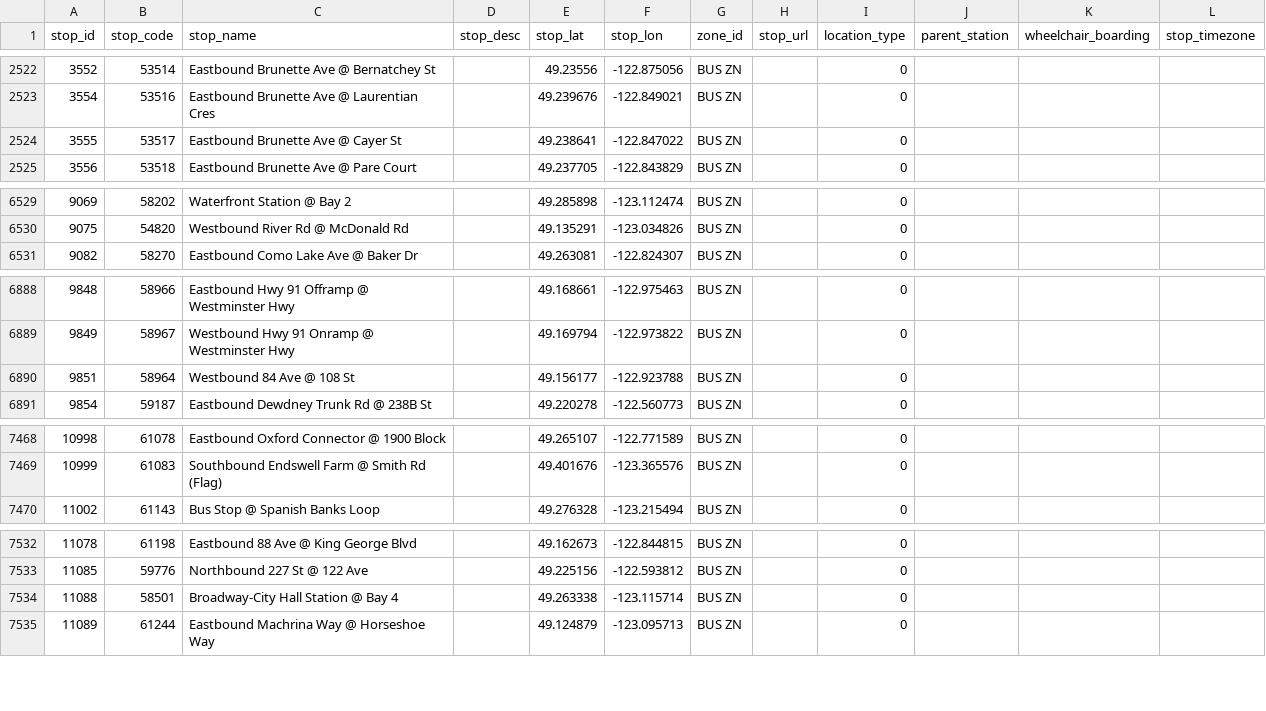
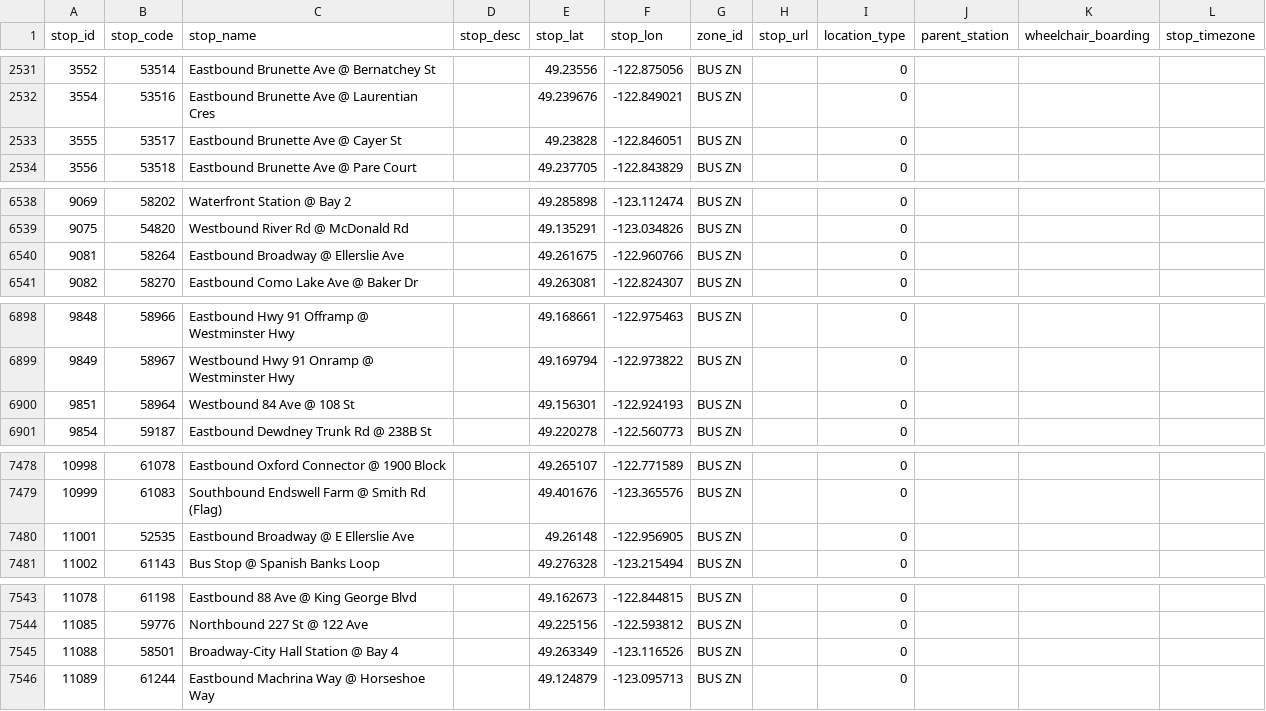
Before and after one commit to carsonyl/translink-derived-datasets, a CSV file: datasets/stops.csv, drawn as a sheet; only a part is shown, gaps mark what is left out; the diff covers the shown part only.

```diff
--- a/datasets/stops.csv
+++ b/datasets/stops.csv
@@ -2523,3 +2532,3 @@ stop_id,stop_code,stop_name,stop_desc,stop_lat,stop_lon,zone_id,stop_url,locatio
 3554,53516,Eastbound Brunette Ave @ Laurentian Cres,,49.239676,-122.849021,BUS ZN,,0,,,
-3555,53517,Eastbound Brunette Ave @ Cayer St,,49.238641,-122.847022,BUS ZN,,0,,,
+3555,53517,Eastbound Brunette Ave @ Cayer St,,49.23828,-122.846051,BUS ZN,,0,,,
 3556,53518,Eastbound Brunette Ave @ Pare Court,,49.237705,-122.843829,BUS ZN,,0,,,
@@ -6530,2 +6539,3 @@ stop_id,stop_code,stop_name,stop_desc,stop_lat,stop_lon,zone_id,stop_url,locatio
 9075,54820,Westbound River Rd @ McDonald Rd,,49.135291,-123.034826,BUS ZN,,0,,,
+9081,58264,Eastbound Broadway @ Ellerslie Ave,,49.261675,-122.960766,BUS ZN,,0,,,
 9082,58270,Eastbound Como Lake Ave @ Baker Dr,,49.263081,-122.824307,BUS ZN,,0,,,
@@ -6889,3 +6899,3 @@ stop_id,stop_code,stop_name,stop_desc,stop_lat,stop_lon,zone_id,stop_url,locatio
 9849,58967,Westbound Hwy 91 Onramp @ Westminster Hwy,,49.169794,-122.973822,BUS ZN,,0,,,
-9851,58964,Westbound 84 Ave @ 108 St,,49.156177,-122.923788,BUS ZN,,0,,,
+9851,58964,Westbound 84 Ave @ 108 St,,49.156301,-122.924193,BUS ZN,,0,,,
 9854,59187,Eastbound Dewdney Trunk Rd @ 238B St,,49.220278,-122.560773,BUS ZN,,0,,,
@@ -7469,2 +7479,3 @@ stop_id,stop_code,stop_name,stop_desc,stop_lat,stop_lon,zone_id,stop_url,locatio
 10999,61083,Southbound Endswell Farm @ Smith Rd (Flag),,49.401676,-123.365576,BUS ZN,,0,,,
+11001,52535,Eastbound Broadway @ E Ellerslie Ave,,49.26148,-122.956905,BUS ZN,,0,,,
 11002,61143,Bus Stop @ Spanish Banks Loop,,49.276328,-123.215494,BUS ZN,,0,,,
@@ -7533,3 +7544,3 @@ stop_id,stop_code,stop_name,stop_desc,stop_lat,stop_lon,zone_id,stop_url,locatio
 11085,59776,Northbound 227 St @ 122 Ave,,49.225156,-122.593812,BUS ZN,,0,,,
-11088,58501,Broadway-City Hall Station @ Bay 4,,49.263338,-123.115714,BUS ZN,,0,,,
+11088,58501,Broadway-City Hall Station @ Bay 4,,49.263349,-123.116526,BUS ZN,,0,,,
 11089,61244,Eastbound Machrina Way @ Horseshoe Way,,49.124879,-123.095713,BUS ZN,,0,,,
```
Also changed, not shown: 10 added rows, 1 removed row and 4 edited cells elsewhere in this file, 1 other file.
